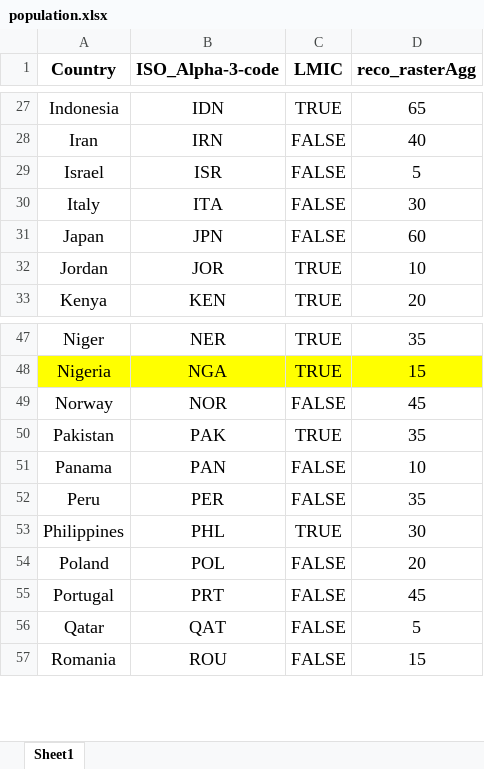
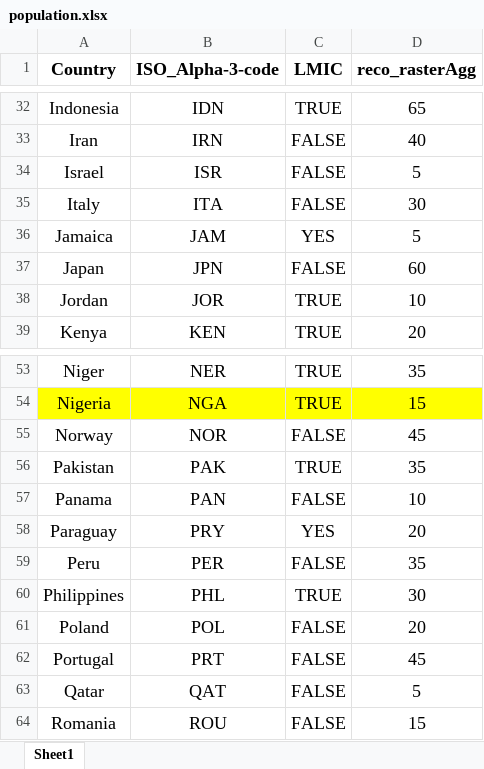
Before and after one commit to ashokkrish/spatialEpisim, an Excel workbook: misc/population.xlsx, sheet Sheet1, drawn as a sheet; only a part is shown, gaps mark what is left out; values as stored, in another font and other column widths than the file's, no borders; the diff covers the shown part only; the diff names each change by its address in the sheet, - before the commit and + after, or states it on an @@ line.

```diff
--- a/misc/population.xlsx (sheet Sheet1)
+++ b/misc/population.xlsx (sheet Sheet1)
+row 36: Jamaica | JAM | YES | 5
+row 58: Paraguay | PRY | YES | 20
```
Also changed, not shown: 7 added rows elsewhere in this sheet.
